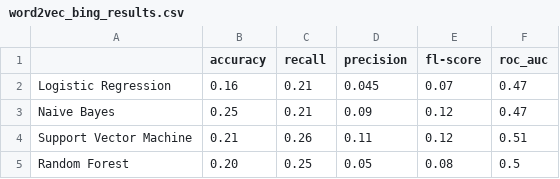
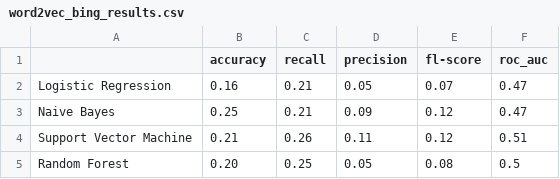
Before and after one commit to soniawmeyer/News_Categorization_ML, a CSV file: images/grouped visualizatioins and results/results/word2vec_bing_results.csv, drawn as a sheet.

Commit message:
Update word2vec_bing_results.csv

```diff
--- a/images/grouped visualizatioins and results/results/word2vec_bing_results.csv
+++ b/images/grouped visualizatioins and results/results/word2vec_bing_results.csv
@@ -1,3 +1,3 @@
 ,accuracy,recall,precision,fl-score,roc_auc
-Logistic Regression,0.16,0.21,0.045,0.07,0.47
+Logistic Regression,0.16,0.21,0.05,0.07,0.47
 Naive Bayes,0.25,0.21,0.09,0.12,0.47
```
